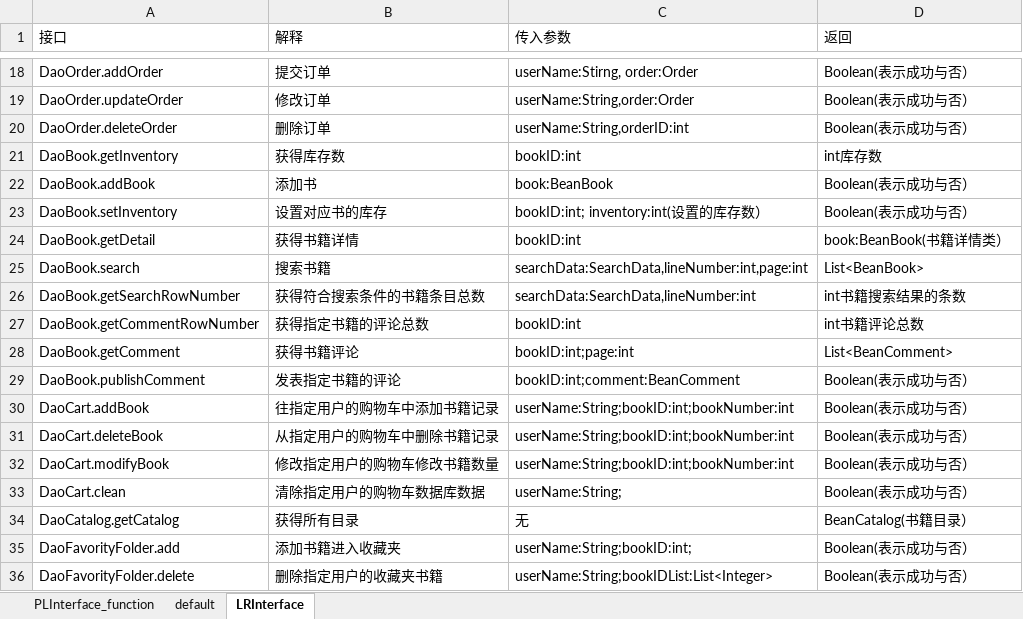
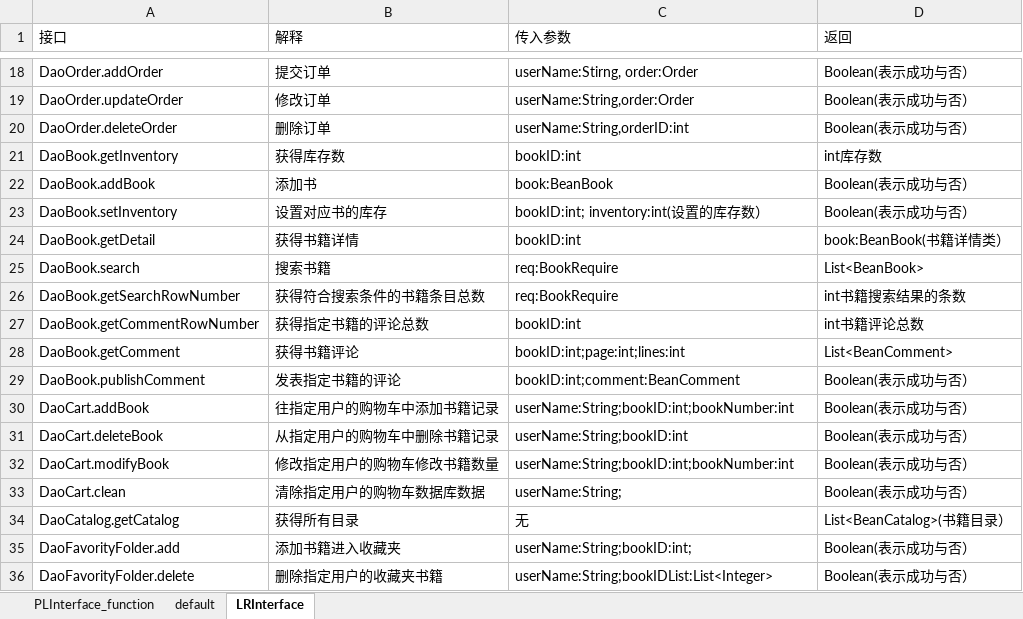
Before and after one commit to SanziShi/Symagic, an Excel workbook: doc/接口.xlsx, sheet LRInterface, drawn as a sheet; only a part is shown, gaps mark what is left out; values as stored, in another font and other column widths than the file's, no borders; the diff names each change by its address in the sheet, - before the commit and + after, or states it on an @@ line.

```diff
--- a/doc/接口.xlsx (sheet LRInterface)
+++ b/doc/接口.xlsx (sheet LRInterface)
-C25 (传入参数): searchData:SearchData,lineNumber:int,page:int
+C25 (传入参数): req:BookRequire
-C26 (传入参数): searchData:SearchData,lineNumber:int
+C26 (传入参数): req:BookRequire
-C28 (传入参数): bookID:int;page:int
+C28 (传入参数): bookID:int;page:int;lines:int
-C31 (传入参数): userName:String;bookID:int;bookNumber:int
+C31 (传入参数): userName:String;bookID:int
-D34 (返回): BeanCatalog(书籍目录）
+D34 (返回): List<BeanCatalog>(书籍目录）
```
Also changed, not shown: 6 other files.
